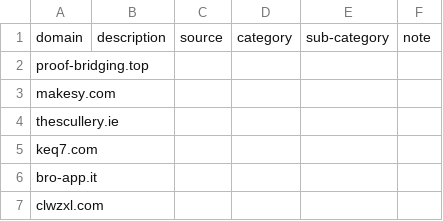
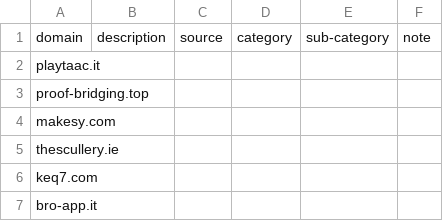
Before and after one commit to marco-acorte/antispam-it, a CSV file: antispam-it.csv, drawn as a sheet; only a part is shown; the shorter side is filled out with more unchanged rows.

```diff
--- a/antispam-it.csv
+++ b/antispam-it.csv
@@ -1,2 +1,3 @@
 domain,description,source,category,sub-category,note
+playtaac.it, , , , ,
 proof-bridging.top, , , , ,
```
Also changed, not shown: 7 other files.
